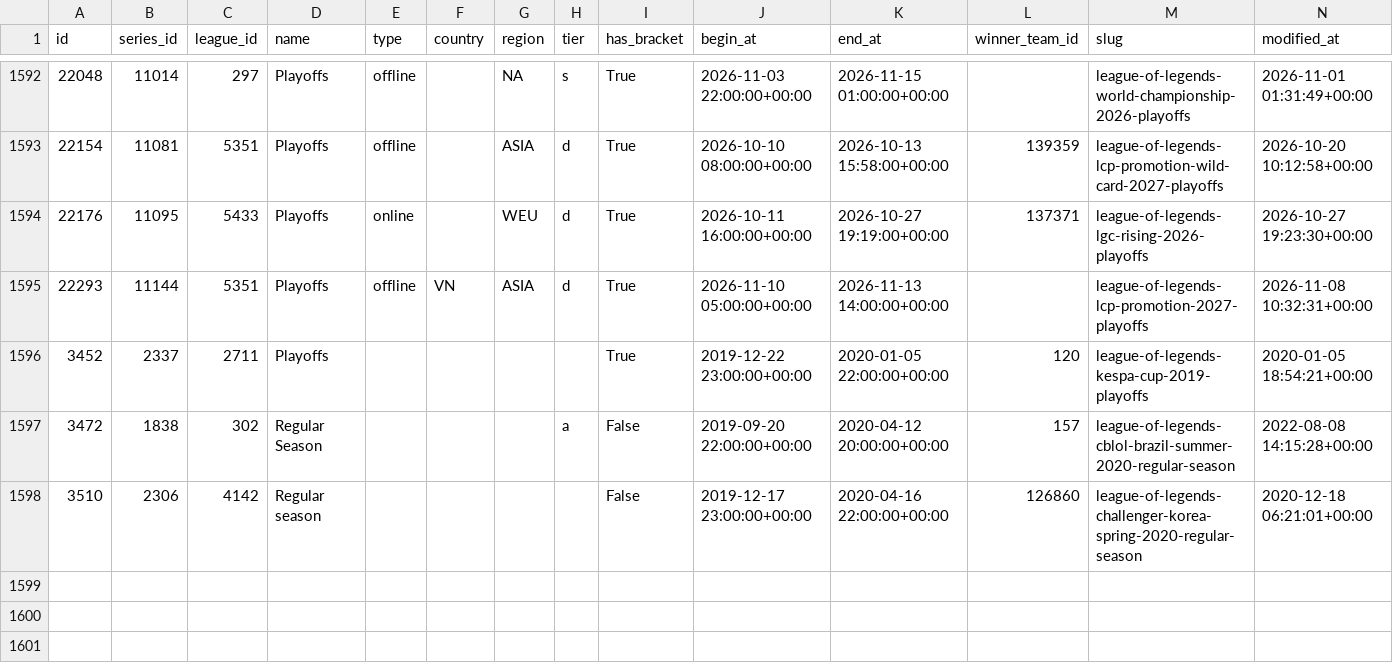
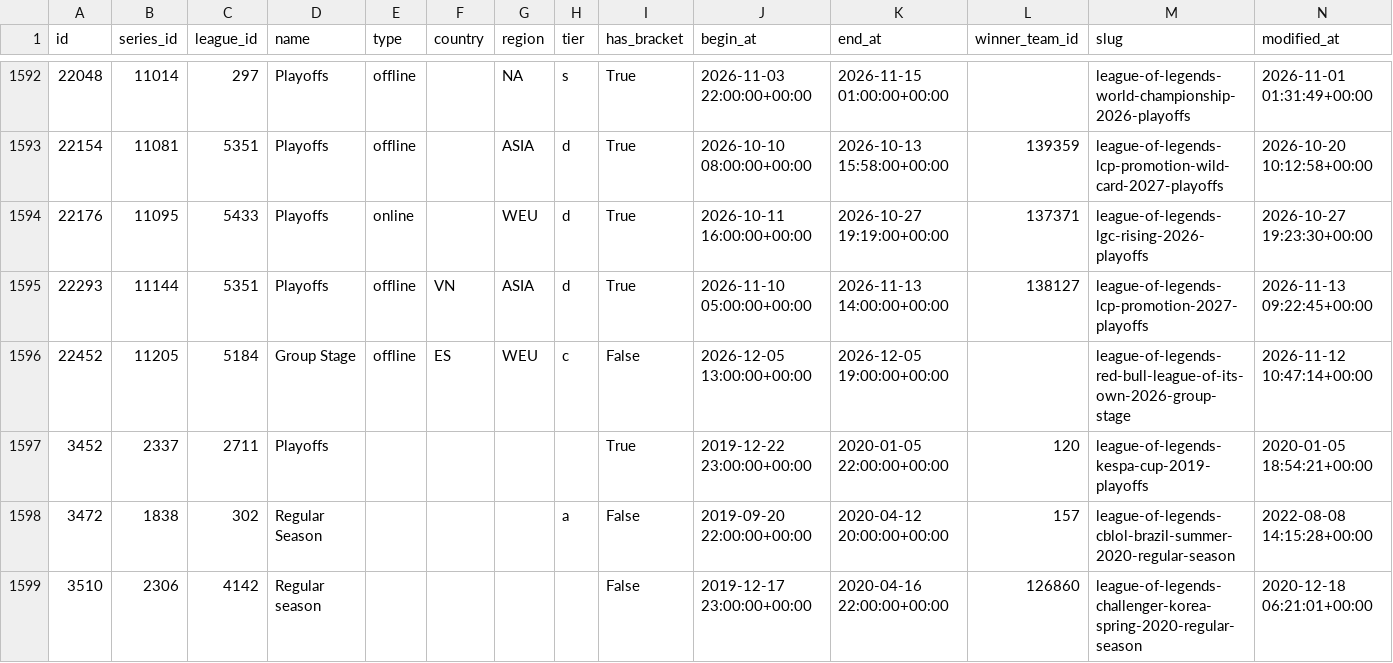
Before and after one commit to Shiokaa/Projet-ETL, a CSV file: data/processed/tournaments.csv, drawn as a sheet; only a part is shown, gaps mark what is left out; rows hold the shown columns only; the diff names each change by its address in the sheet, - before the commit and + after, or states it on an @@ line.

Commit message:
ADD : Données brutes et tables transformées régénérées depuis l'API

```diff
--- a/data/processed/tournaments.csv
+++ b/data/processed/tournaments.csv
-L1595 (winner_team_id): (empty)
+L1595 (winner_team_id): 138127
-N1595 (modified_at): 2026-11-08 10:32:31+00:00
+N1595 (modified_at): 2026-11-13 09:22:45+00:00
+row 1596: 22452 | 11205 | 5184 | Group Stage | offline | ES | WEU | c | False | 2026-12-05 13:00:00+00:00 | 2026-12-05 19:00:00+00:00 |  | league-of-legends-red-bull-league-of-its-own-2026-group-stage | 2026-11-12 10:47:14+00:00
```
Also changed, not shown: data/processed/players.csv, data/processed/series.csv, 10 other files.
